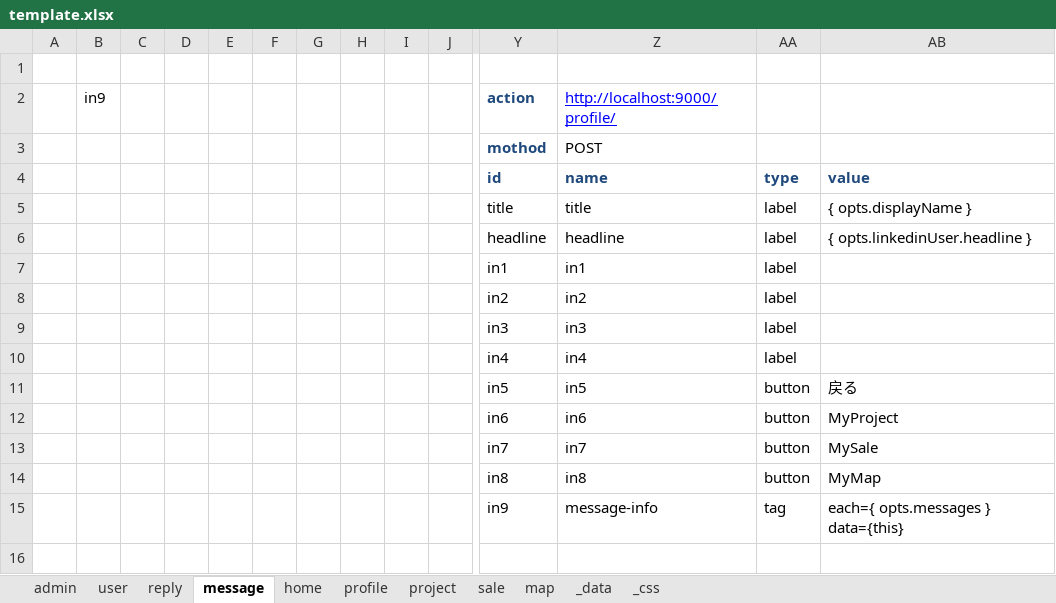
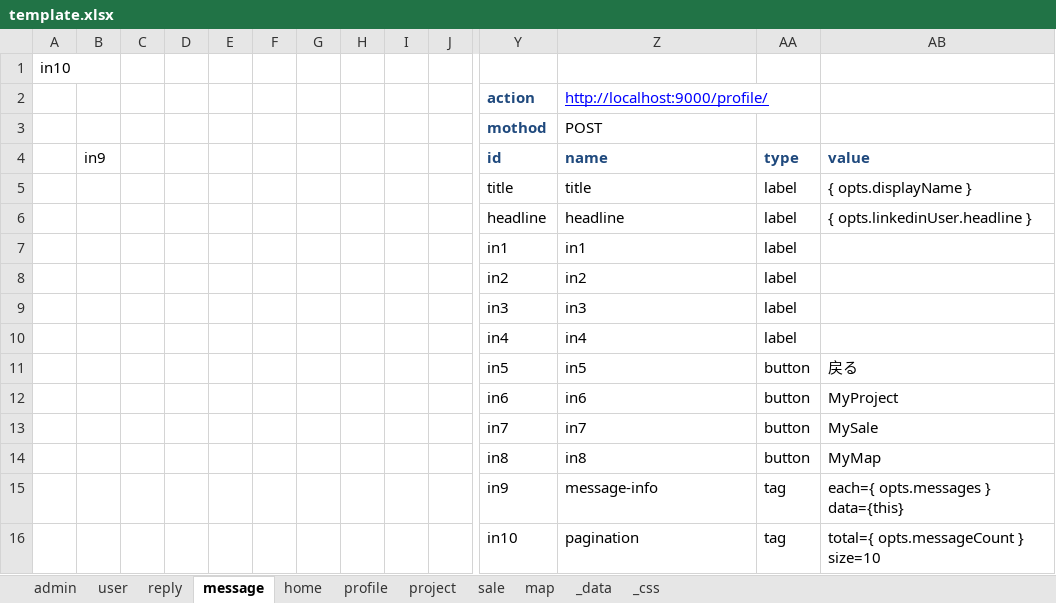
Before and after one commit to shouaya/minipage, an Excel workbook: document/template.xlsx, sheet message, drawn as a sheet; only a part is shown, gaps mark what is left out; values as stored, in another font and other column widths than the file's, no borders; rows hold the shown columns only; the diff names each change by its address in the sheet, - before the commit and + after, or states it on an @@ line.

Commit message:
add pagination

```diff
--- a/document/template.xlsx (sheet message)
+++ b/document/template.xlsx (sheet message)
-A1: (empty)
+A1: in10
-B2 (in9): in9
+B2 (in9): (empty)
-B4: (empty)
+B4: in9
+row 16:  |  |  |  |  |  |  |  |  |  | in10 | pagination | tag | total={ opts.messageCount } size=10
```
Also changed, not shown: sheet reply, sheet user, 13 other files.
